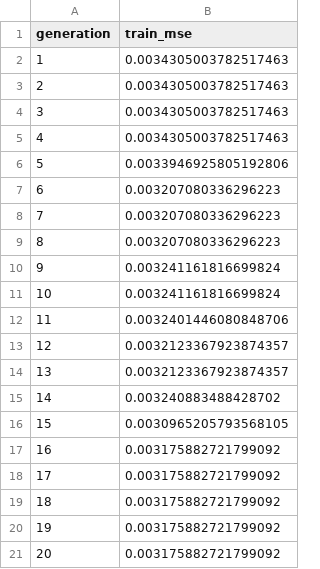
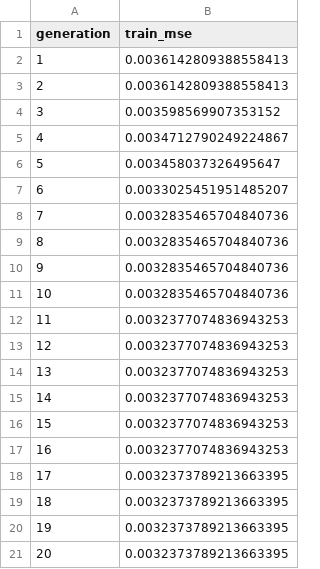
Before and after one commit to cpml-au/SR-Tyre, a CSV file: src/sr_tire/models/flex_runs/run_002/train_mse_history.csv, drawn as a sheet.

```diff
--- a/src/sr_tire/models/flex_runs/run_002/train_mse_history.csv
+++ b/src/sr_tire/models/flex_runs/run_002/train_mse_history.csv
@@ -1,21 +1,21 @@
 generation,train_mse
-1,0.0034305003782517463
-2,0.0034305003782517463
-3,0.0034305003782517463
-4,0.0034305003782517463
-5,0.0033946925805192806
-6,0.003207080336296223
-7,0.003207080336296223
-8,0.003207080336296223
-9,0.003241161816699824
-10,0.003241161816699824
-11,0.0032401446080848706
-12,0.0032123367923874357
-13,0.0032123367923874357
-14,0.003240883488428702
-15,0.0030965205793568105
-16,0.003175882721799092
-17,0.003175882721799092
-18,0.003175882721799092
-19,0.003175882721799092
-20,0.003175882721799092
+1,0.0036142809388558413
+2,0.0036142809388558413
+3,0.003598569907353152
+4,0.0034712790249224867
+5,0.003458037326495647
+6,0.0033025451951485207
+7,0.0032835465704840736
+8,0.0032835465704840736
+9,0.0032835465704840736
+10,0.0032835465704840736
+11,0.0032377074836943253
+12,0.0032377074836943253
+13,0.0032377074836943253
+14,0.0032377074836943253
+15,0.0032377074836943253
+16,0.0032377074836943253
+17,0.0032373789213663395
+18,0.0032373789213663395
+19,0.0032373789213663395
+20,0.0032373789213663395
```
Also changed, not shown: src/sr_tire/models/flex_runs/run_002/val_mse_history.csv, src/sr_tire/models/flex_runs/run_003/train_mse_history.csv, 29 other files.
